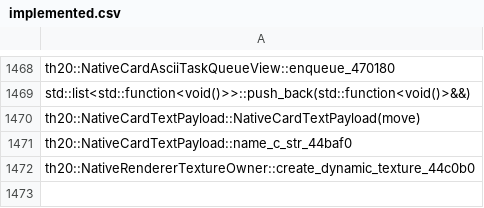
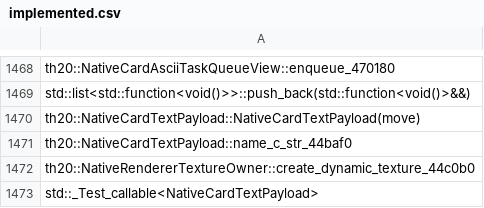
Before and after one commit to N0zoM1z0/th20, a CSV file: config/implemented.csv, drawn as a sheet; only a part is shown, gaps mark what is left out; the diff names each change by its address in the sheet, - before the commit and + after, or states it on an @@ line.

```diff
--- a/config/implemented.csv
+++ b/config/implemented.csv
+row 1473: std::_Test_callable<NativeCardTextPayload>
```
Also changed, not shown: config/reccmp-functions.csv, 8 other files.
